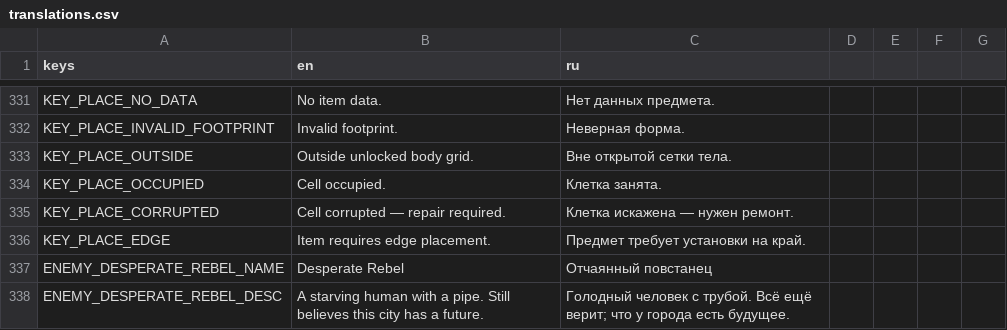
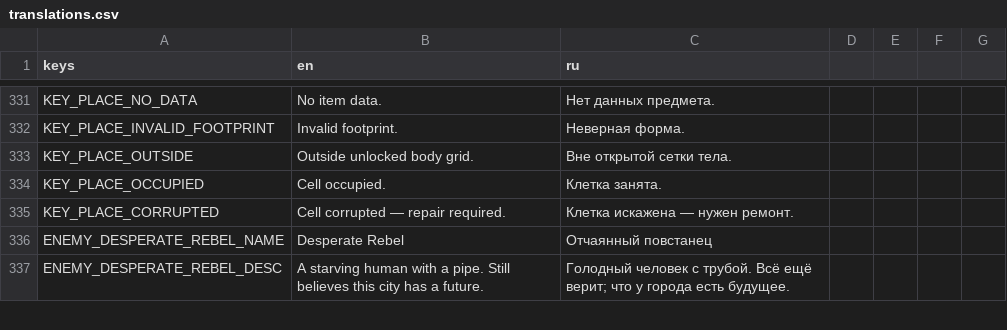
Before and after one commit to vtyurin89/framewrack_v1, a CSV file: translations/translations.csv, drawn as a sheet; only a part is shown, gaps mark what is left out.

```diff
--- a/translations/translations.csv
+++ b/translations/translations.csv
@@ -335,3 +335,2 @@ KEY_PLACE_OCCUPIED,Cell occupied.,Клетка занята.
 KEY_PLACE_CORRUPTED,Cell corrupted — repair required.,Клетка искажена — нужен ремонт.
-KEY_PLACE_EDGE,Item requires edge placement.,Предмет требует установки на край.
 ENEMY_DESPERATE_REBEL_NAME,Desperate Rebel,Отчаянный повстанец
```
Also changed, not shown: data/items.csv, 16 other files.
